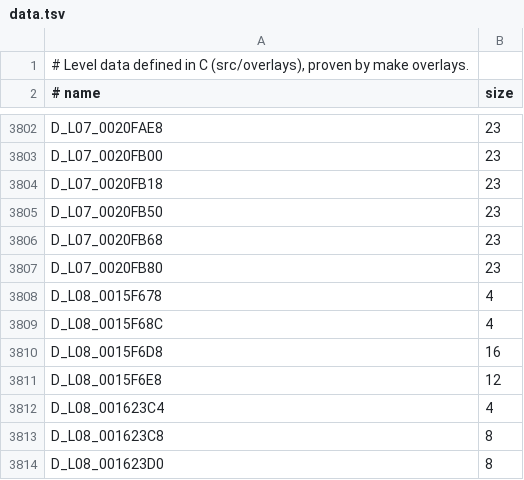
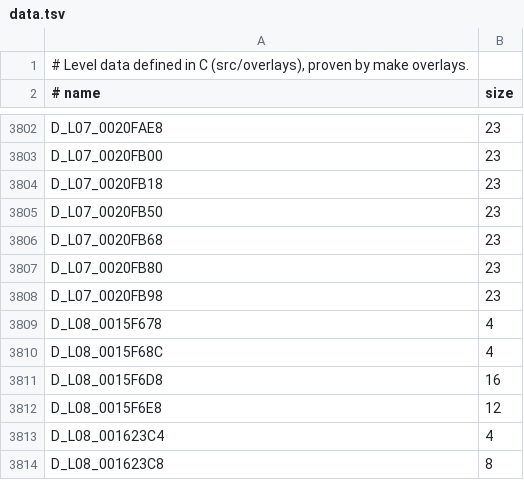
Before and after one commit to lombyte-project/Lombyte, a TSV file: config/overlays/us/data.tsv, drawn as a sheet; only a part is shown, gaps mark what is left out; the shorter side is filled out with more unchanged rows; the diff names each change by its address in the sheet, - before the commit and + after, or states it on an @@ line.

Commit message:
decomp: move D_L07_0020FB98 into src/overlays/l07/world/loaders/0026b768.c

```diff
--- a/config/overlays/us/data.tsv
+++ b/config/overlays/us/data.tsv
+row 3808: D_L07_0020FB98 | 23
```
Also changed, not shown: 1 other file.
